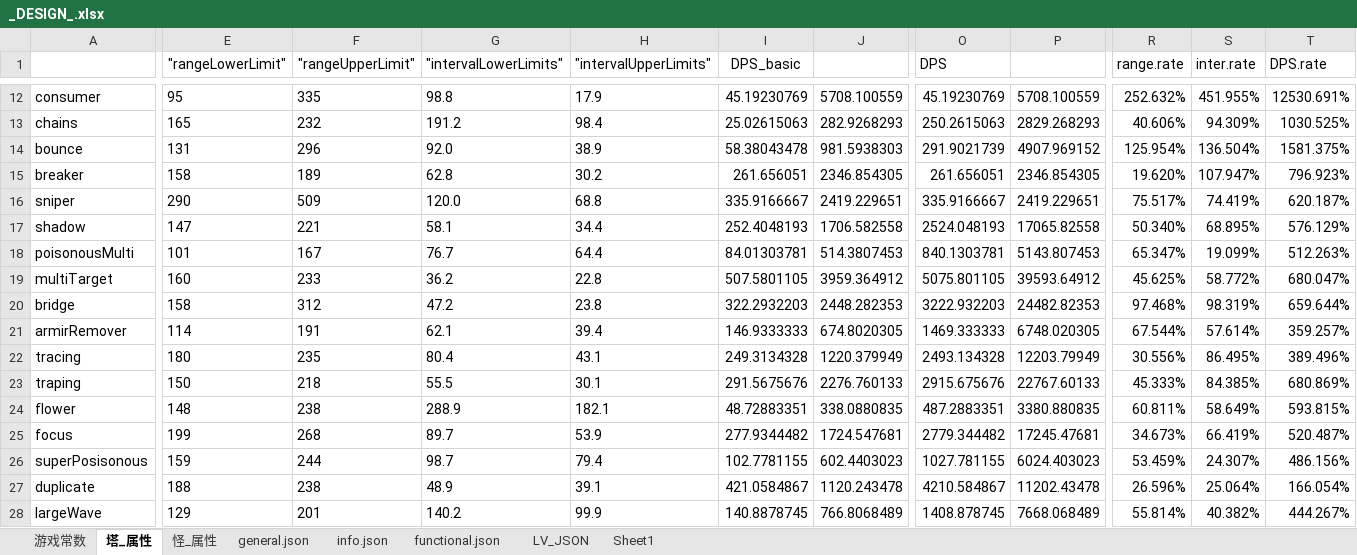
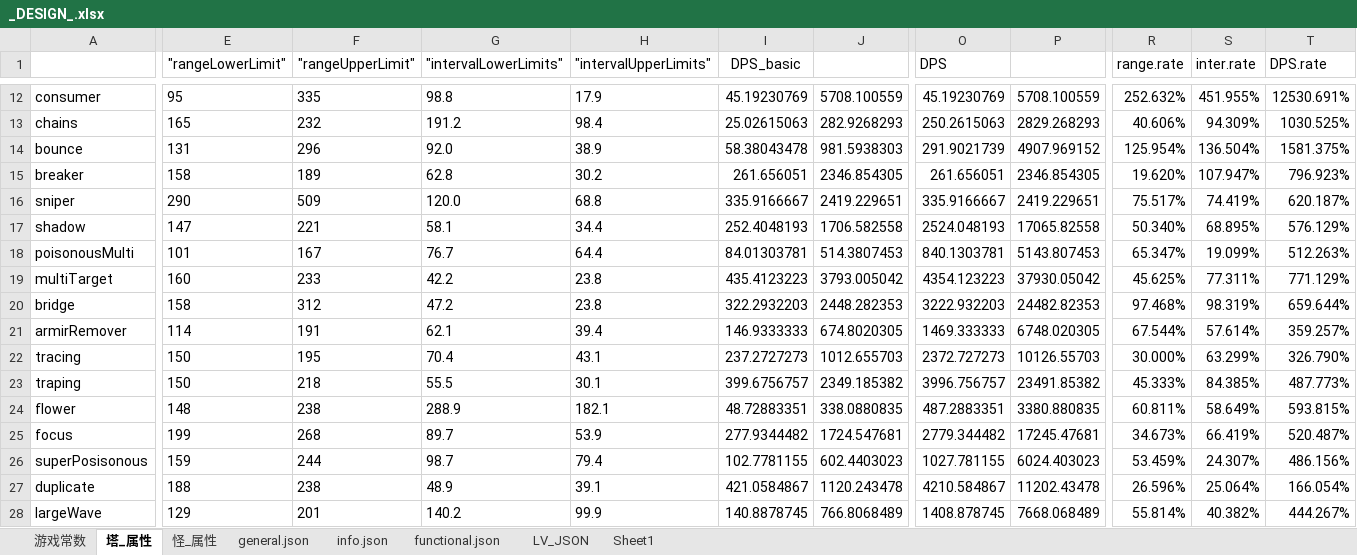
Before and after one commit to Crasader/ColorDefence, an Excel workbook: _DESIGN_.xlsx, sheet 塔_属性, drawn as a sheet; only a part is shown, gaps mark what is left out; values as stored, in another font and other column widths than the file's, no borders; conditional formats not drawn; the diff covers the shown part only; the diff names each change by its address in the sheet, - before the commit and + after, or states it on an @@ line.

```diff
--- a/_DESIGN_.xlsx (sheet 塔_属性)
+++ b/_DESIGN_.xlsx (sheet 塔_属性)
-G19 ("intervalLowerLimits"): 36.2
+G19 ("intervalLowerLimits"): 42.2
-H19 ("intervalUpperLimits"): 22.8
+H19 ("intervalUpperLimits"): 23.8
-I19 (DPS_basic): 507.5801105
+I19 (DPS_basic): 435.4123223
-J19: 3959.364912
+J19: 3793.005042
-O19 (DPS): 5075.801105
+O19 (DPS): 4354.123223
-P19: 39593.64912
+P19: 37930.05042
-S19 (inter.rate): 58.772%
+S19 (inter.rate): 77.311%
-T19 (DPS.rate): 680.047%
+T19 (DPS.rate): 771.129%
-E22 ("rangeLowerLimit"): 180
+E22 ("rangeLowerLimit"): 150
-F22 ("rangeUpperLimit"): 235
+F22 ("rangeUpperLimit"): 195
-G22 ("intervalLowerLimits"): 80.4
+G22 ("intervalLowerLimits"): 70.4
-I22 (DPS_basic): 249.3134328
+I22 (DPS_basic): 237.2727273
-J22: 1220.379949
+J22: 1012.655703
-O22 (DPS): 2493.134328
+O22 (DPS): 2372.727273
-P22: 12203.79949
+P22: 10126.55703
-R22 (range.rate): 30.556%
+R22 (range.rate): 30.000%
-S22 (inter.rate): 86.495%
+S22 (inter.rate): 63.299%
-T22 (DPS.rate): 389.496%
+T22 (DPS.rate): 326.790%
-I23 (DPS_basic): 291.5675676
+I23 (DPS_basic): 399.6756757
-J23: 2276.760133
+J23: 2349.185382
-O23 (DPS): 2915.675676
+O23 (DPS): 3996.756757
-P23: 22767.60133
+P23: 23491.85382
-T23 (DPS.rate): 680.869%
+T23 (DPS.rate): 487.773%
```
Also changed, not shown: 3 edited cells elsewhere in this sheet, sheet general.json, charts or pictures, 27 other files.
